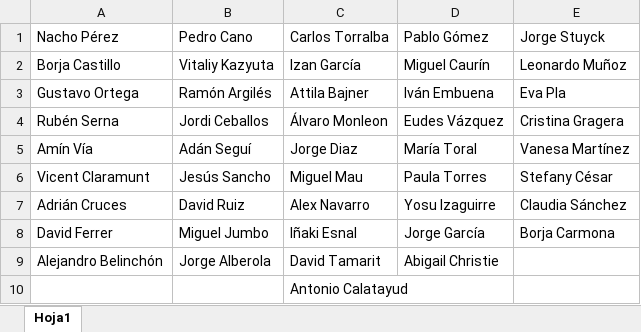
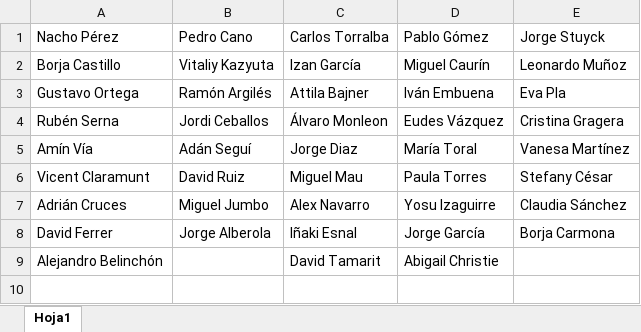
Before and after one commit to Ruseral84/pp_consulta, an Excel workbook: JUGADORES T6.xlsx, sheet Hoja1, drawn as a sheet; values as stored, in another font and other column widths than the file's, no borders; the diff names each change by its address in the sheet, - before the commit and + after, or states it on an @@ line.

```diff
--- a/JUGADORES T6.xlsx (sheet Hoja1)
+++ b/JUGADORES T6.xlsx (sheet Hoja1)
-B6 (Pedro Cano): Jesús Sancho
+B6 (Pedro Cano): David Ruiz
-B7 (Pedro Cano): David Ruiz
+B7 (Pedro Cano): Miguel Jumbo
-B8 (Pedro Cano): Miguel Jumbo
+B8 (Pedro Cano): Jorge Alberola
-B9 (Pedro Cano): Jorge Alberola
+B9 (Pedro Cano): (empty)
-row 10:  |  | Antonio Calatayud
```
Also changed, not shown: RESULTADOS T6.xlsx.
